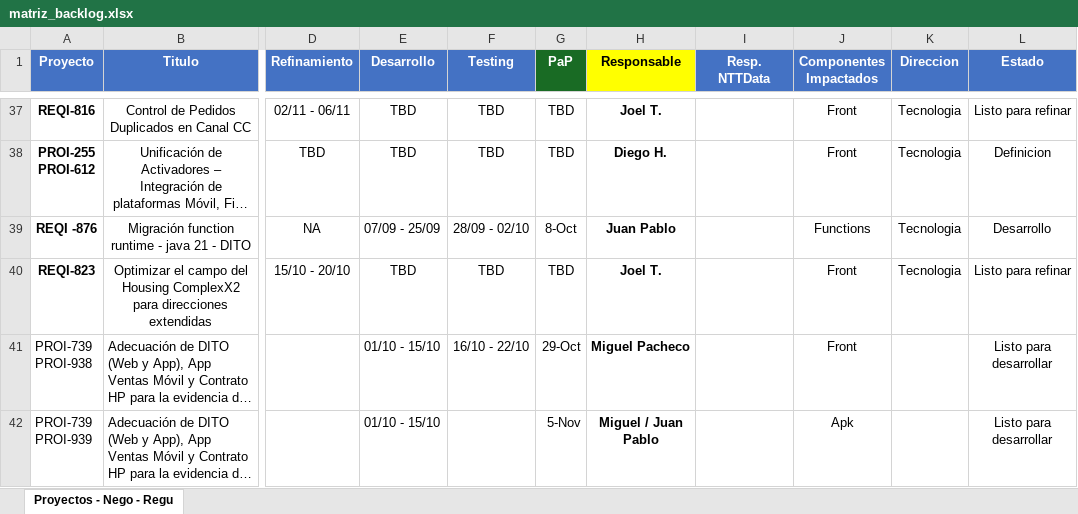
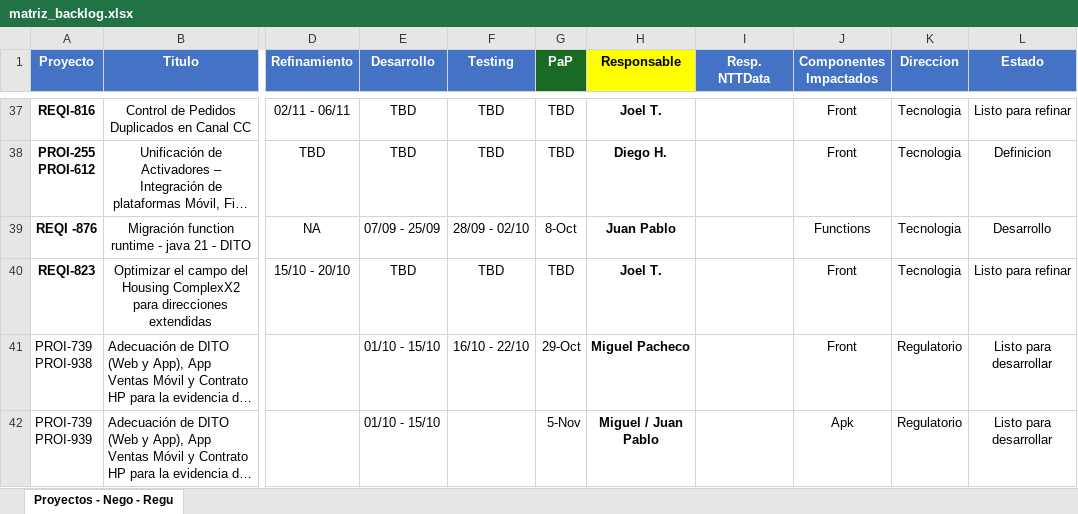
Before and after one commit to mpachecq/dashboardDito, an Excel workbook: public/matriz_backlog.xlsx, sheet Proyectos - Nego - Regu, drawn as a sheet; only a part is shown, gaps mark what is left out; long unchanged cells end in …; values as stored, in another font and other column widths than the file's, no borders; the diff names each change by its address in the sheet, - before the commit and + after, or states it on an @@ line.

Commit message:
actualizando excel

```diff
--- a/public/matriz_backlog.xlsx (sheet Proyectos - Nego - Regu)
+++ b/public/matriz_backlog.xlsx (sheet Proyectos - Nego - Regu)
-K41:K42 (Direccion): (empty)
+K41:K42 (Direccion): Regulatorio
```
